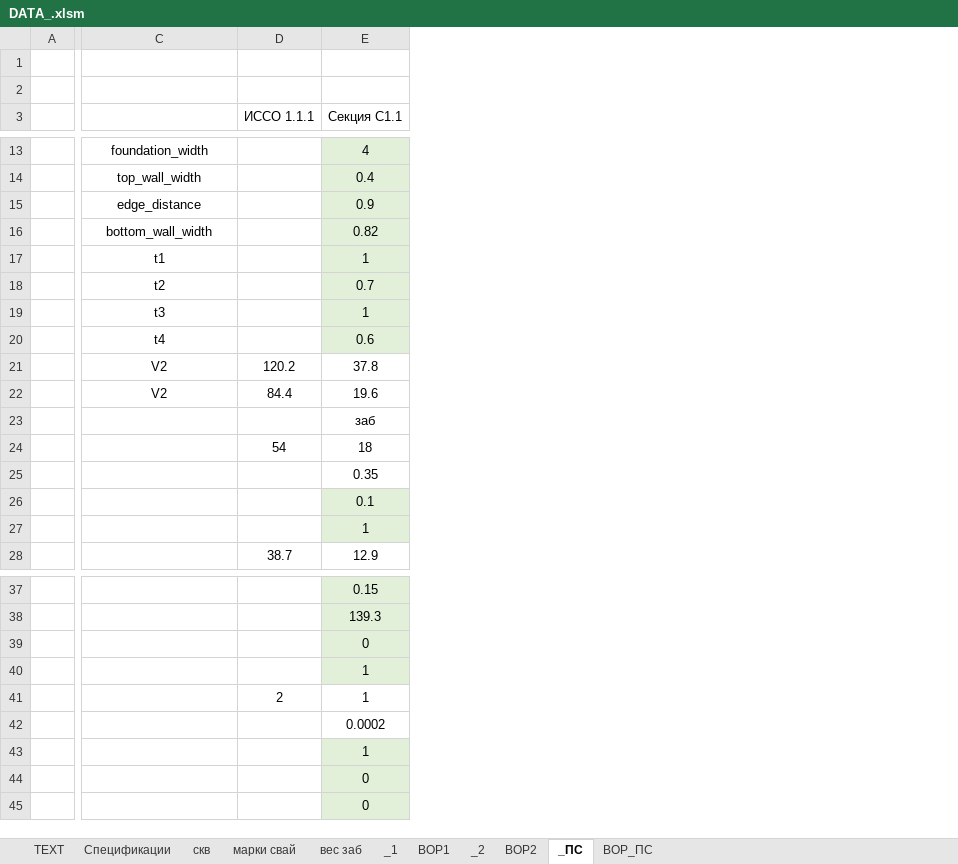
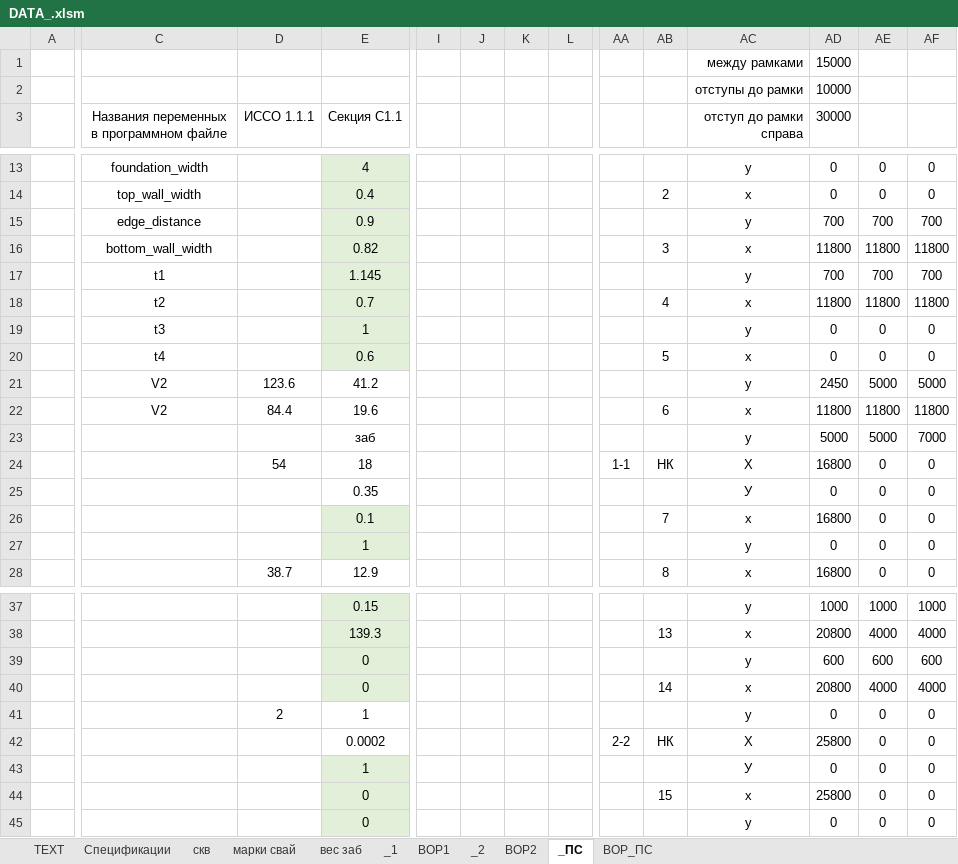
Before and after one commit to DefautName/Diplom2, an Excel workbook: DATA_.xlsm, sheet _ПС, drawn as a sheet; only a part is shown, gaps mark what is left out; values as stored, in another font and other column widths than the file's, no borders; charts and pictures not drawn; removed rows and columns are numbered as before the commit, all else as after; rows hold the shown columns only; the diff covers the shown part only; the diff names each change by its address in the sheet, - before the commit and + after, or states it on an @@ line.

```diff
--- a/DATA_.xlsm (sheet _ПС)
+++ b/DATA_.xlsm (sheet _ПС)
@@ column I unhidden, empty @@
@@ column J unhidden, empty @@
@@ column K unhidden, empty @@
@@ column L unhidden, empty @@
+column AA, row 24: 1-1; row 42: 2-2
+column AB, rows 14-28: 2 |  | 3 |  | 4 |  | 5 |  | 6 |  | НК |  | 7 |  | 8; row 38: 13; rows 42-44: НК |  | 15
+column AC (отступ до рамки справа), rows 1-2: между рамками | отступы до рамки; rows 13-28: у | х | у | х | у | х | у | х | у | х | у | Х | У | х | у | х; rows 37-39: у | х | у; rows 41-45: у | Х | У | х | у
+column AD (30000), rows 1-2: 15000 | 10000; rows 13-28: 0 | 0 | 700 | 11800 | 700 | 11800 | 0 | 0 | 2450 | 11800 | 5000 | 16800 | 0 | 16800 | 0 | 16800; rows 37-39: 1000 | 20800 | 600; rows 41-45: 0 | 25800 | 0 | 25800 | 0
+column AE, rows 13-28: 0 | 0 | 700 | 11800 | 700 | 11800 | 0 | 0 | 5000 | 11800 | 5000 | 0 | 0 | 0 | 0 | 0; rows 37-39: 1000 | 4000 | 600; rows 41-45: all 0
+column AF, rows 13-28: 0 | 0 | 700 | 11800 | 700 | 11800 | 0 | 0 | 5000 | 11800 | 7000 | 0 | 0 | 0 | 0 | 0; rows 37-39: 1000 | 4000 | 600; rows 41-45: all 0
-row 1: (empty)
+row 1:  |  |  |  |  |  |  |  |  |  | между рамками | 15000
-row 2: (empty)
+row 2:  |  |  |  |  |  |  |  |  |  | отступы до рамки | 10000
-C3: (empty)
+C3: Названия переменных в программном файле
-E17 (Секция С1.1): 1
+E17 (Секция С1.1): 1.145
-D21 (ИССО 1.1.1): 120.2
+D21 (ИССО 1.1.1): 123.6
-E21 (Секция С1.1): 37.8
+E21 (Секция С1.1): 41.2
-row 40:  |  |  | 1
+row 40:  |  |  | 0 |  |  |  |  |  | 14 | х | 20800 | 4000 | 4000
```
Also changed, not shown: 14 added columns and 169 edited cells elsewhere in this sheet, sheet ВОР_ПС, formulas that keep their value, hidden cells, charts or pictures, 10 other files.
